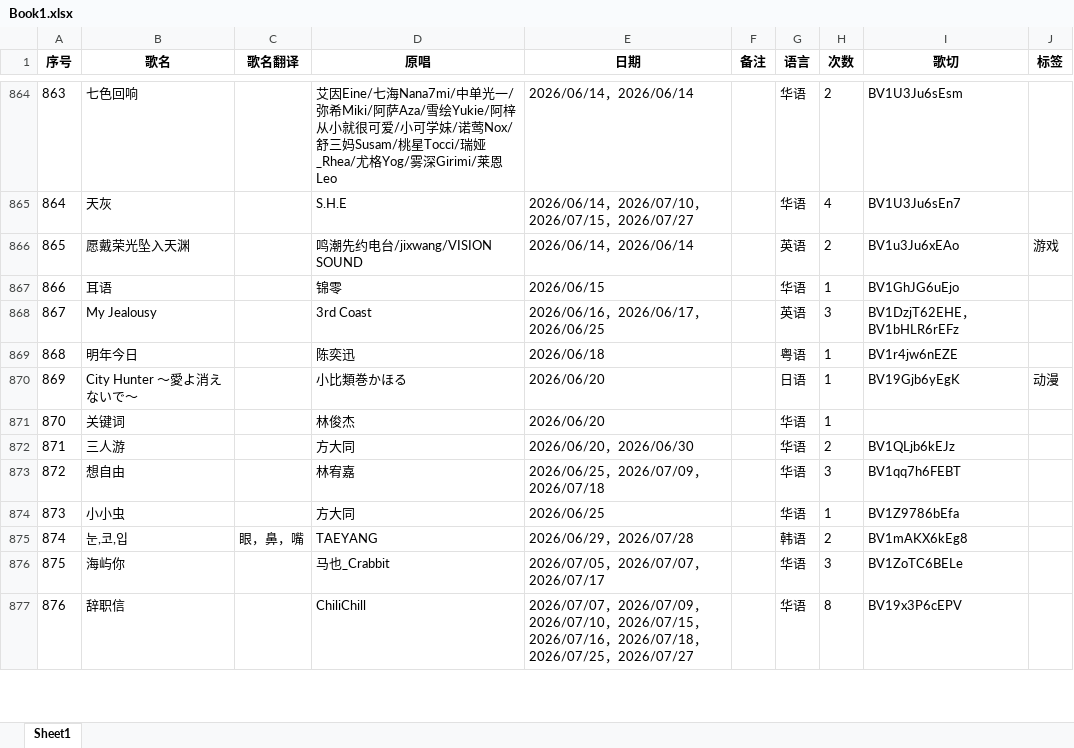
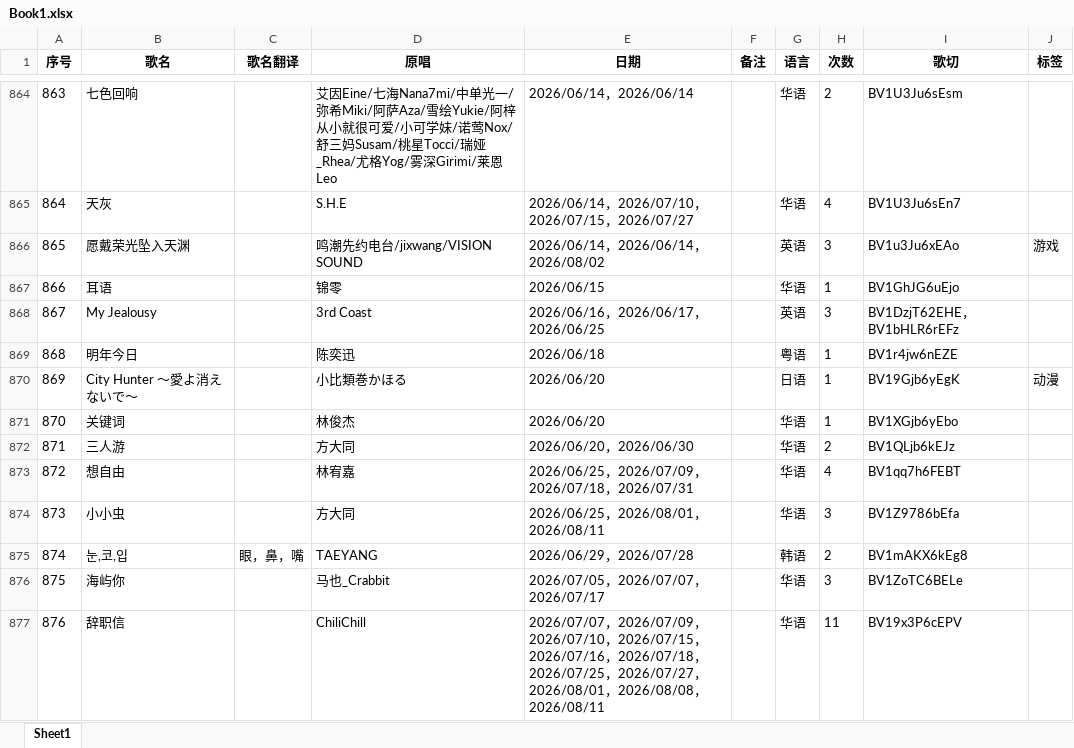
Before and after one commit to Pecco-314/mit3uri-song-list, an Excel workbook: scripts/Book1.xlsx, sheet Sheet1, drawn as a sheet; only a part is shown, gaps mark what is left out; values as stored, in another font and other column widths than the file's, no borders; the diff covers the shown part only; the diff names each change by its address in the sheet, - before the commit and + after, or states it on an @@ line.

Commit message:
chore: Update song list to Aug.16, 2026

```diff
--- a/scripts/Book1.xlsx (sheet Sheet1)
+++ b/scripts/Book1.xlsx (sheet Sheet1)
-E866 (日期): 2026/06/14，2026/06/14
+E866 (日期): 2026/06/14，2026/06/14，2026/08/02
-H866 (次数): 2
+H866 (次数): 3
-I871 (歌切): (empty)
+I871 (歌切): BV1XGjb6yEbo
-E873 (日期): 2026/06/25，2026/07/09，2026/07/18
+E873 (日期): 2026/06/25，2026/07/09，2026/07/18，2026/07/31
-H873 (次数): 3
+H873 (次数): 4
-E874 (日期): 2026/06/25
+E874 (日期): 2026/06/25，2026/08/01，2026/08/11
-H874 (次数): 1
+H874 (次数): 3
-E877 (日期): …，2026/07/27
+E877 (日期): …，2026/07/27，2026/08/01，2026/08/08，2026/08/11
-H877 (次数): 8
+H877 (次数): 11
```
Also changed, not shown: 6 added rows and 402 edited cells elsewhere in this sheet, 1 other file.
